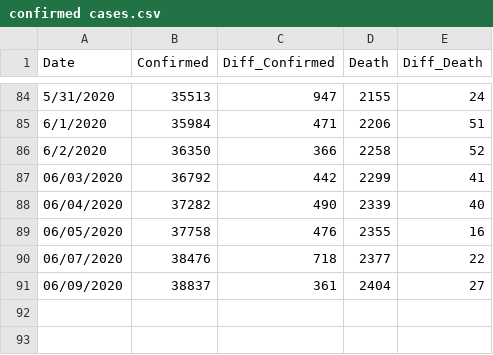
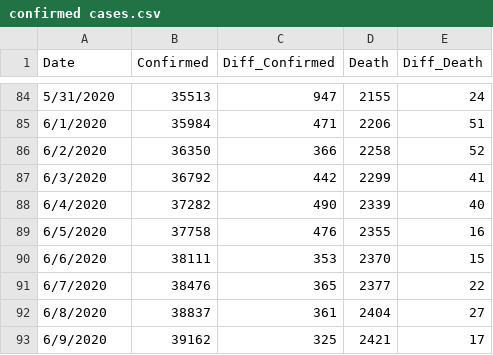
Before and after one commit to Ying-Ju/Ohio_covid19.github.io, a CSV file: confirmed cases.csv, drawn as a sheet; only a part is shown, gaps mark what is left out.

Commit message:
Update confirmed cases.csv

```diff
--- a/confirmed cases.csv
+++ b/confirmed cases.csv
@@ -86,6 +86,8 @@
 6/2/2020,36350,366,2258,52
-"06/03/2020",36792,442,2299,41
-"06/04/2020",37282,490,2339,40
-"06/05/2020",37758,476,2355,16
-"06/07/2020",38476,718,2377,22
-"06/09/2020",38837,361,2404,27
+6/3/2020,36792,442,2299,41
+6/4/2020,37282,490,2339,40
+6/5/2020,37758,476,2355,16
+6/6/2020,38111,353,2370,15
+6/7/2020,38476,365,2377,22
+6/8/2020,38837,361,2404,27
+6/9/2020,39162,325,2421,17
```
